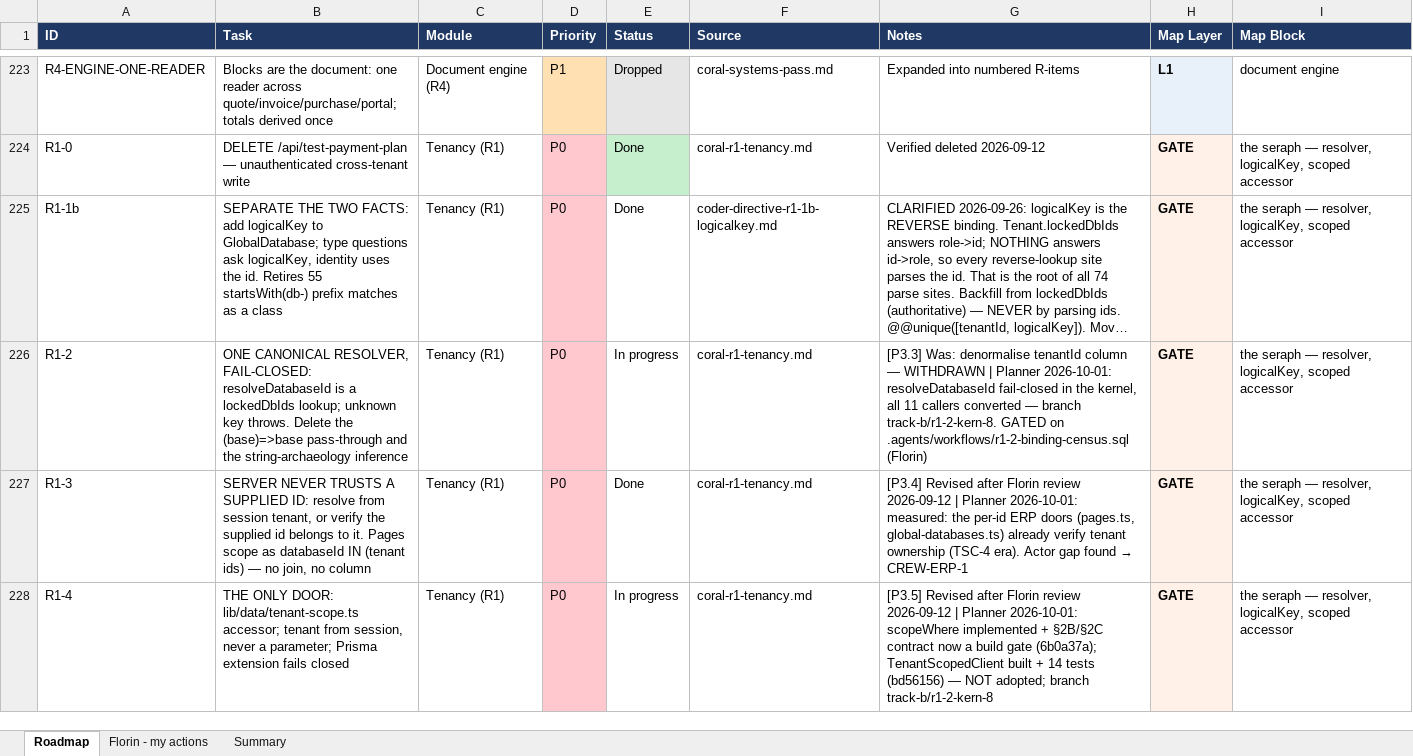
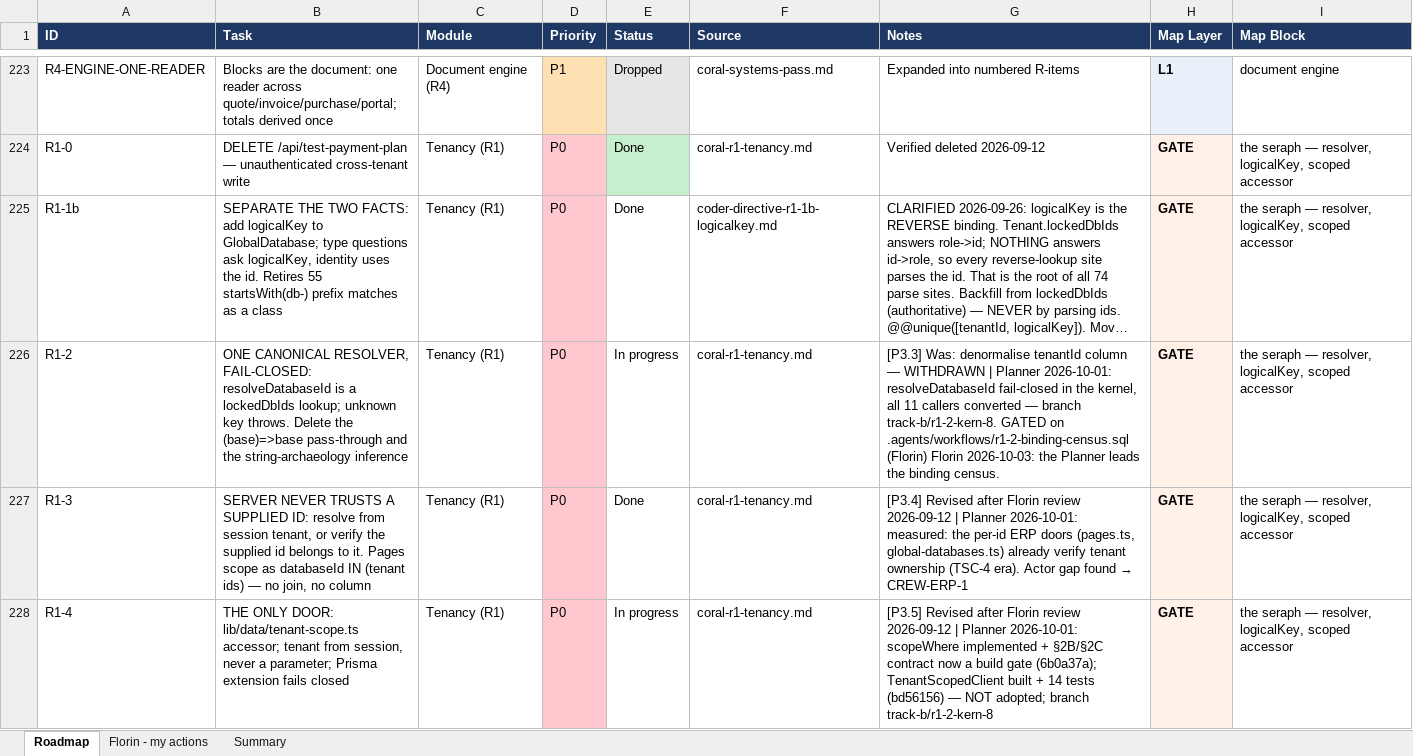
Before and after one commit to FlorinDG/coral-remodeling-pro, an Excel workbook: .agents/coral-roadmap.xlsx, sheet Roadmap, drawn as a sheet; only a part is shown, gaps mark what is left out; long unchanged cells end in …; values as stored, in another font and other column widths than the file's, no borders; the diff covers the shown part only; the diff names each change by its address in the sheet, - before the commit and + after, or states it on an @@ line.

```diff
--- a/.agents/coral-roadmap.xlsx (sheet Roadmap)
+++ b/.agents/coral-roadmap.xlsx (sheet Roadmap)
-G226 (Notes): ….agents/workflows/r1-2-binding-census.sql (Florin)
+G226 (Notes): ….agents/workflows/r1-2-binding-census.sql (Florin) Florin 2026-10-03: the Planner leads the binding census.
```
Also changed, not shown: 6 edited cells elsewhere in this sheet, 2 other files.
